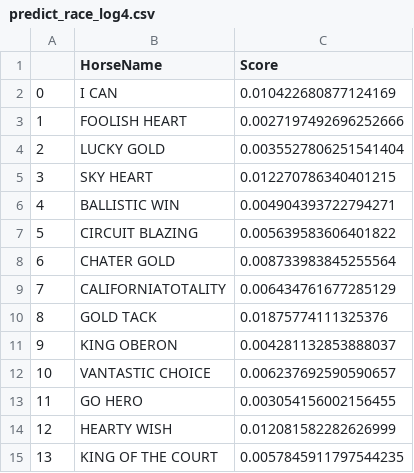
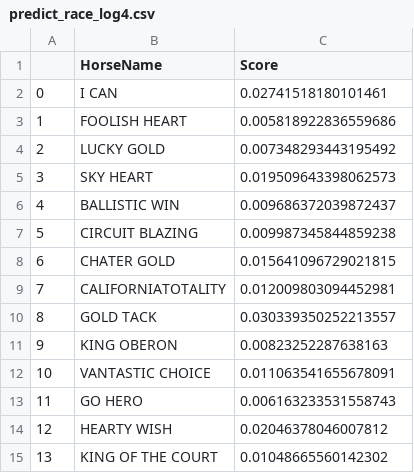
Before and after one commit to monkeynyp/horsegame, a CSV file: racecard/data/predict_race_log4.csv, drawn as a sheet.

```diff
--- a/racecard/data/predict_race_log4.csv
+++ b/racecard/data/predict_race_log4.csv
@@ -1,15 +1,15 @@
 ,HorseName,Score
-0,I CAN,0.010422680877124169
-1,FOOLISH HEART,0.0027197492696252666
-2,LUCKY GOLD,0.0035527806251541404
-3,SKY HEART,0.012270786340401215
-4,BALLISTIC WIN,0.004904393722794271
-5,CIRCUIT BLAZING,0.005639583606401822
-6,CHATER GOLD,0.008733983845255564
-7,CALIFORNIATOTALITY,0.006434761677285129
-8,GOLD TACK,0.01875774111325376
-9,KING OBERON,0.004281132853888037
-10,VANTASTIC CHOICE,0.006237692590590657
-11,GO HERO,0.003054156002156455
-12,HEARTY WISH,0.012081582282626999
-13,KING OF THE COURT,0.0057845911797544235
+0,I CAN,0.02741518180101461
+1,FOOLISH HEART,0.005818922836559686
+2,LUCKY GOLD,0.007348293443195492
+3,SKY HEART,0.019509643398062573
+4,BALLISTIC WIN,0.009686372039872437
+5,CIRCUIT BLAZING,0.009987345844859238
+6,CHATER GOLD,0.015641096729021815
+7,CALIFORNIATOTALITY,0.012009803094452981
+8,GOLD TACK,0.030339350252213557
+9,KING OBERON,0.00823252287638163
+10,VANTASTIC CHOICE,0.011063541655678091
+11,GO HERO,0.006163233531558743
+12,HEARTY WISH,0.02046378046007812
+13,KING OF THE COURT,0.01048665560142302
```
Also changed, not shown: racecard/data/predict_race_log2.csv, racecard/data/predict_race_log7.csv, 28 other files.
